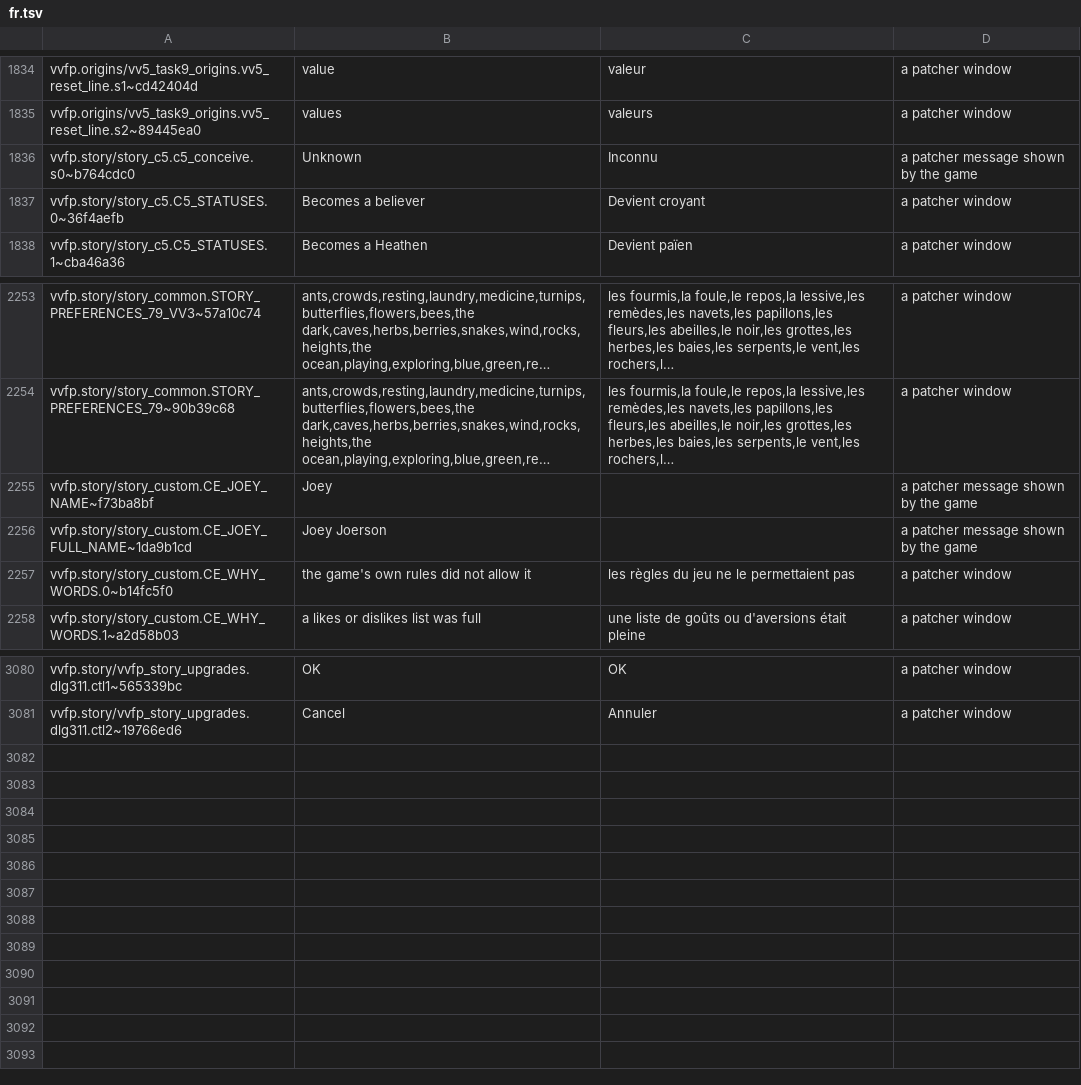
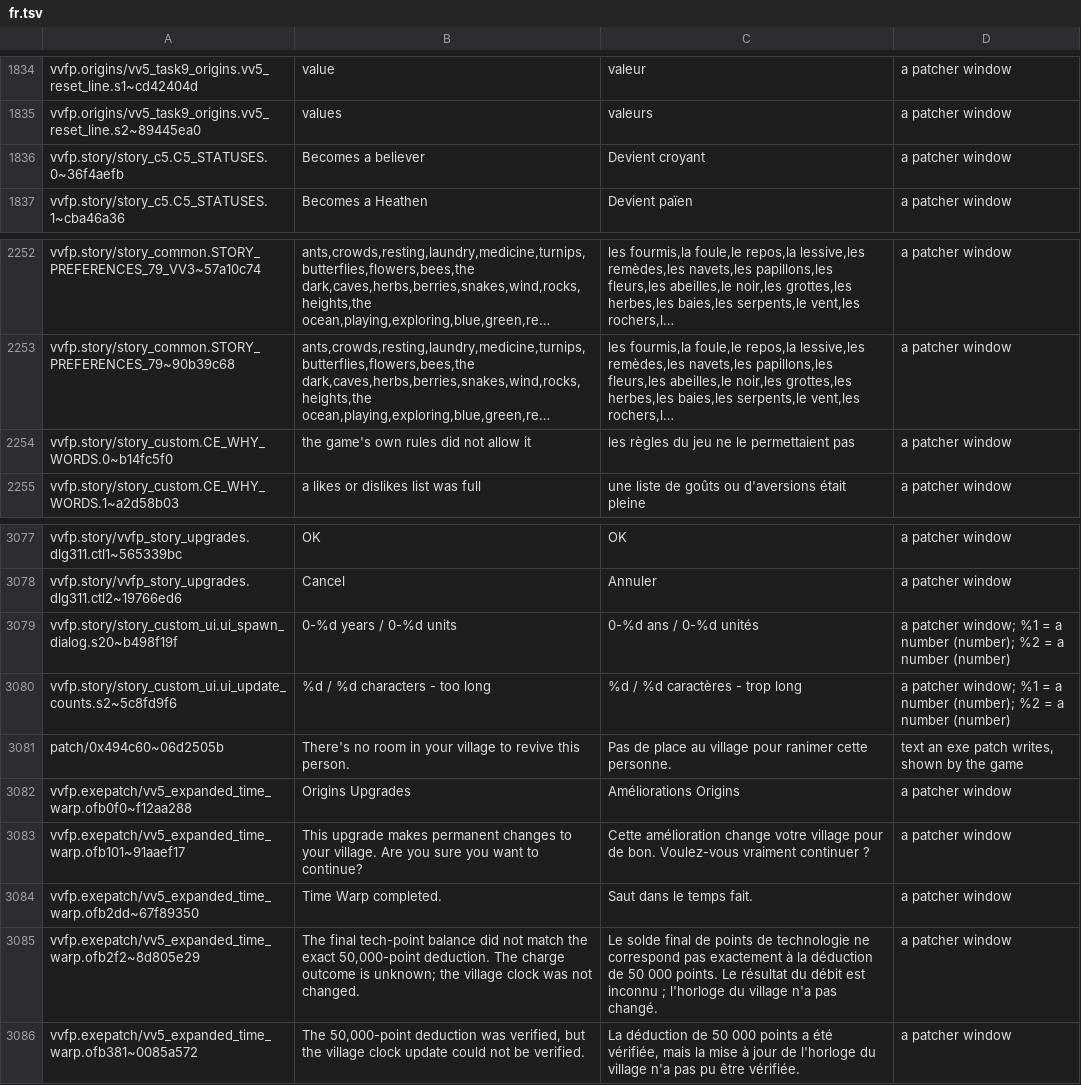
Before and after one commit to Lorsieab2/Virtual-Villagers-Fun-Patcher, a TSV file: translations/vv5/fr.tsv, drawn as a sheet; only a part is shown, gaps mark what is left out; long unchanged cells end in …; removed rows and columns are numbered as before the commit, all else as after; the diff names each change by its address in the sheet, - before the commit and + after, or states it on an @@ line.

```diff
--- a/translations/vv5/fr.tsv
+++ b/translations/vv5/fr.tsv
-row 1836: vvfp.story/story_c5.c5_conceive.s0~b764cdc0 | Unknown | Inconnu | a patcher message shown by the game
-row 2255: vvfp.story/story_custom.CE_JOEY_NAME~f73ba8bf | Joey |  | a patcher message shown by the game
-row 2256: vvfp.story/story_custom.CE_JOEY_FULL_NAME~1da9b1cd | Joey Joerson |  | a patcher message shown by the game
+row 3079: vvfp.story/story_custom_ui.ui_spawn_dialog.s20~b498f19f | 0-%d years / 0-%d units | 0-%d ans / 0-%d unités | a patcher window; %1 = a number (number); %2 = a number (number)
+row 3080: vvfp.story/story_custom_ui.ui_update_counts.s2~5c8fd9f6 | %d / %d characters - too long | %d / %d caractères - trop long | a patcher window; %1 = a number (number); %2 = a number (number)
+row 3081: patch/0x494c60~06d2505b | There's no room in your village to revive this person. | Pas de place au village pour ranimer cette personne. | text an exe patch writes, shown by the game
+row 3082: vvfp.exepatch/vv5_expanded_time_warp.ofb0f0~f12aa288 | Origins Upgrades | Améliorations Origins | a patcher window
+row 3083: vvfp.exepatch/vv5_expanded_time_warp.ofb101~91aaef17 | This upgrade makes permanent changes to your village. Are you sure you want to continue? | Cette amélioration change votre village pour de bon. Voulez-vous vraiment continuer ? | a patcher window
+row 3084: vvfp.exepatch/vv5_expanded_time_warp.ofb2dd~67f89350 | Time Warp completed. | Saut dans le temps fait. | a patcher window
+row 3085: vvfp.exepatch/vv5_expanded_time_warp.ofb2f2~8d805e29 | The final tech-point balance did not match the exact 50,000-point deduction. The charge outcome is unknown; the village clock was not changed. | Le solde final de points de technologie ne correspond pas exactement à la déduction de 50 000 points. Le résultat du débit est inconnu ; l'horloge du village n'a pas changé. | a patcher window
+row 3086: vvfp.exepatch/vv5_expanded_time_warp.ofb381~0085a572 | The 50,000-point deduction was verified, but the village clock update could not be verified. | La déduction de 50 000 points a été vérifiée, mais la mise à jour de l'horloge du village n'a pas pu être vérifiée. | a patcher window
```
Also changed, not shown: translations/vv1/fr.tsv, translations/vv2/fr.tsv, 2 other files.
